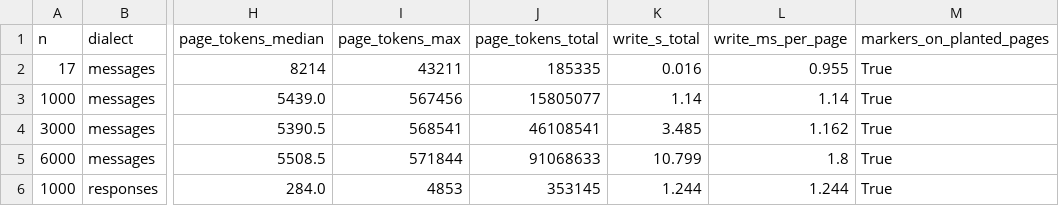
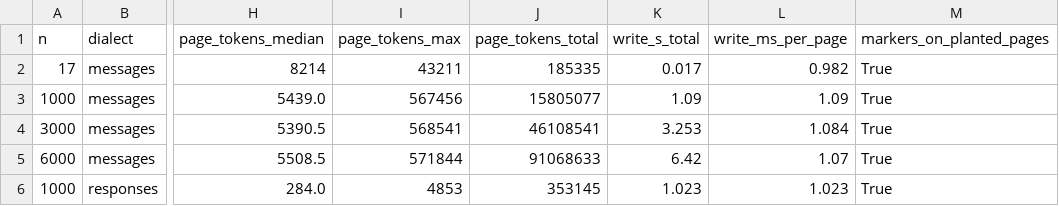
Before and after one commit to VentureForgre/contexto, a CSV file: spikes/m2/scale/store/results/d41/after_calibration/stores.csv, drawn as a sheet; only a part is shown, gaps mark what is left out; the diff names each change by its address in the sheet, - before the commit and + after, or states it on an @@ line.

```diff
--- a/spikes/m2/scale/store/results/d41/after_calibration/stores.csv
+++ b/spikes/m2/scale/store/results/d41/after_calibration/stores.csv
-K2 (write_s_total): 0.016
+K2 (write_s_total): 0.017
-L2 (write_ms_per_page): 0.955
+L2 (write_ms_per_page): 0.982
-K3 (write_s_total): 1.14
+K3 (write_s_total): 1.09
-L3 (write_ms_per_page): 1.14
+L3 (write_ms_per_page): 1.09
-K4 (write_s_total): 3.485
+K4 (write_s_total): 3.253
-L4 (write_ms_per_page): 1.162
+L4 (write_ms_per_page): 1.084
-K5 (write_s_total): 10.799
+K5 (write_s_total): 6.42
-L5 (write_ms_per_page): 1.8
+L5 (write_ms_per_page): 1.07
-K6 (write_s_total): 1.244
+K6 (write_s_total): 1.023
-L6 (write_ms_per_page): 1.244
+L6 (write_ms_per_page): 1.023
```
Also changed, not shown: spikes/m2/scale/store/results/d41/after_spike/latency.csv, spikes/m2/scale/store/results/d41/before_calibration/latency.csv, 24 other files.
